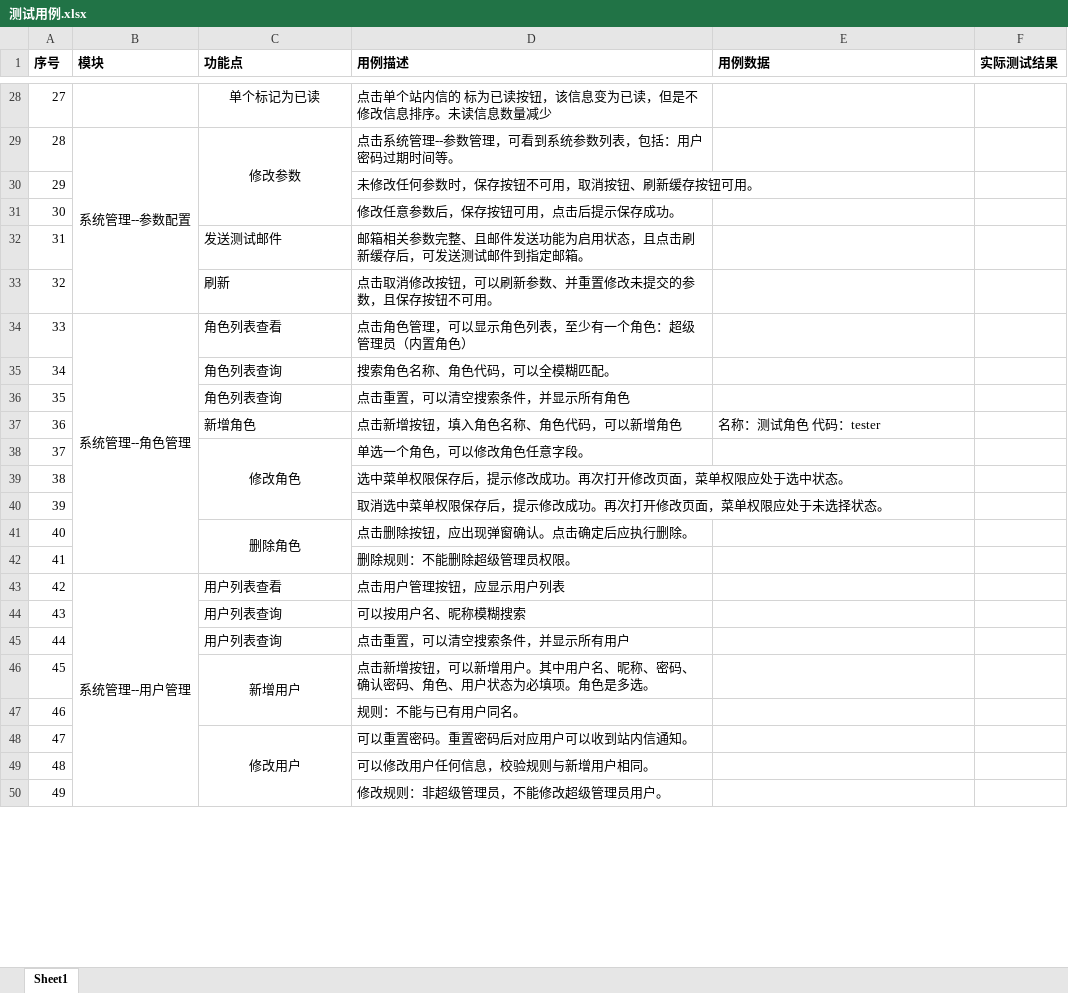
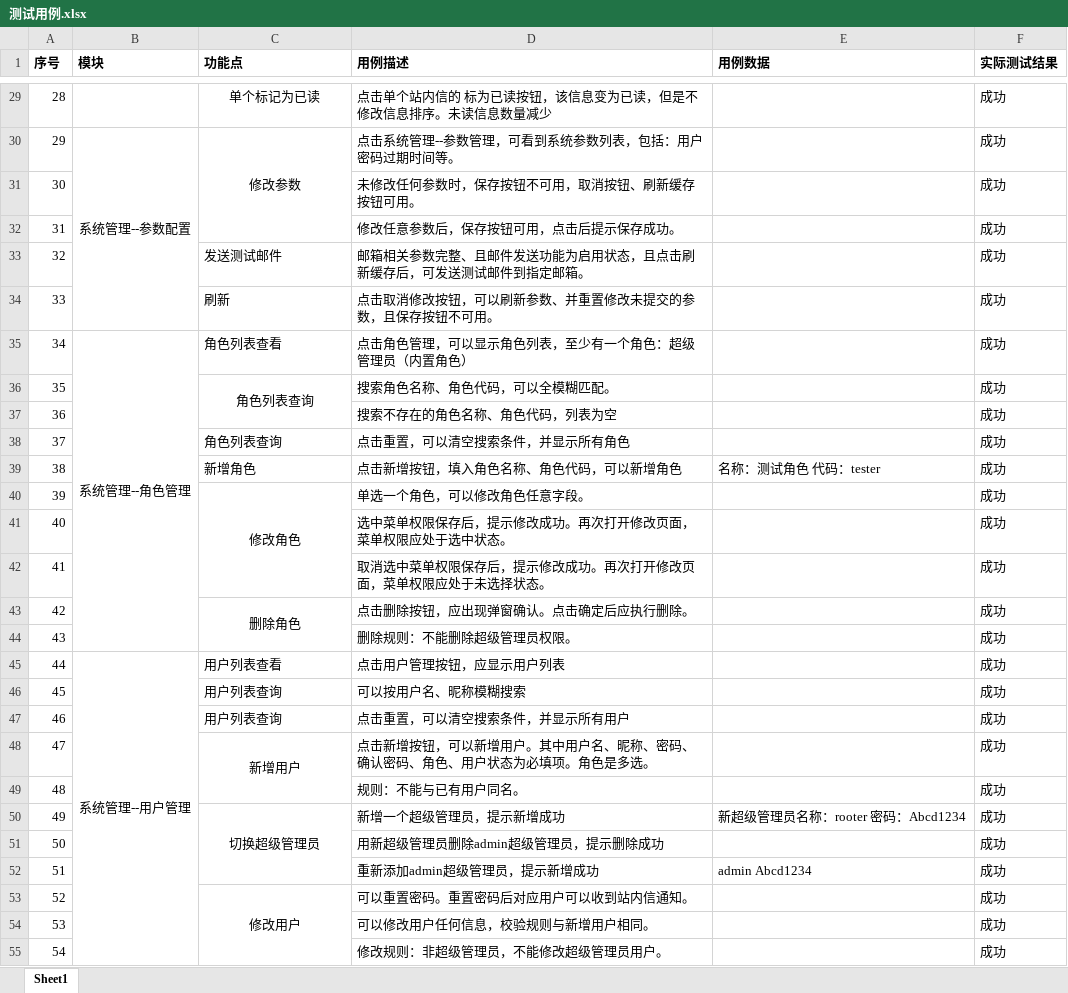
Before and after one commit to basicworld/rbac-lite-fast, an Excel workbook: sql/测试用例.xlsx, sheet Sheet1, drawn as a sheet; only a part is shown, gaps mark what is left out; values as stored, in another font and other column widths than the file's, no borders; addresses are those after the commit; the diff covers the shown part only; the diff names each change by its address in the sheet, - before the commit and + after, or states it on an @@ line.

```diff
--- a/sql/测试用例.xlsx (sheet Sheet1)
+++ b/sql/测试用例.xlsx (sheet Sheet1)
@@ column A (序号) renumbered between rows 7 and 59 @@
-F29:F36 (实际测试结果): (empty)
+F29:F36 (实际测试结果): 成功
-C36 alignment: left
+C36 alignment: center
+C36:C37 merged
+row 37: 36 |  |  | 搜索不存在的角色名称、角色代码，列表为空 |  | 成功
-F38:F49 (实际测试结果): (empty)
+F38:F49 (实际测试结果): 成功
+row 50: 49 |  | 切换超级管理员 | 新增一个超级管理员，提示新增成功 | 新超级管理员名称：rooter 密码：Abcd1234 | 成功
+row 51: 50 |  |  | 用新超级管理员删除admin超级管理员，提示删除成功 |  | 成功
+row 52: 51 |  |  | 重新添加admin超级管理员，提示新增成功 | admin Abcd1234 | 成功
-F53:F55 (实际测试结果): (empty)
+F53:F55 (实际测试结果): 成功
```
Also changed, not shown: 2 added rows, 30 edited cells, cell formats and merged cells elsewhere in this sheet, 3 other files.
